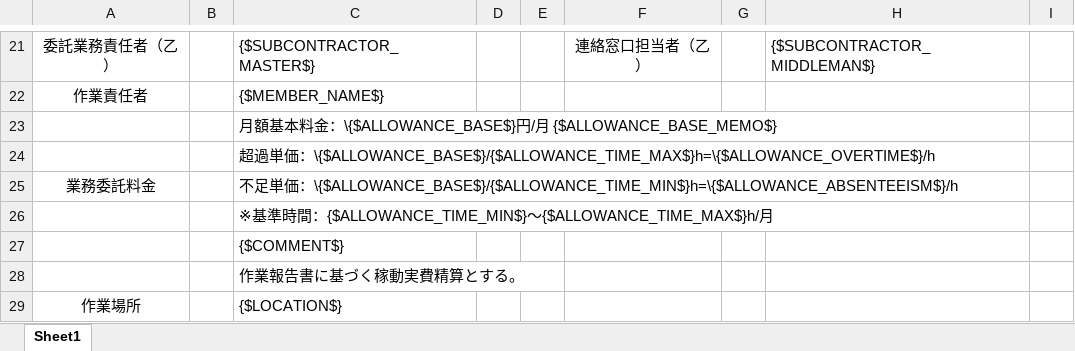
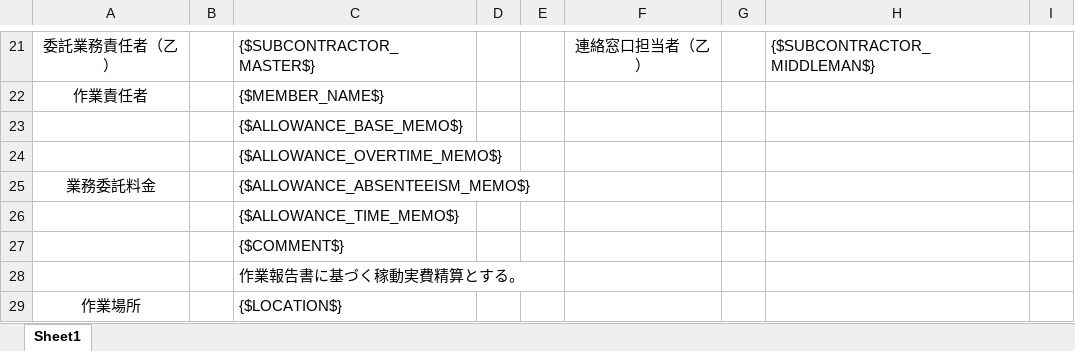
Before and after one commit to shouaya/ebusiness, an Excel workbook: media/eb_order/eb_order.xlsx, sheet Sheet1, drawn as a sheet; only a part is shown, gaps mark what is left out; values as stored, in another font and other column widths than the file's, no borders; the diff names each change by its address in the sheet, - before the commit and + after, or states it on an @@ line.

```diff
--- a/media/eb_order/eb_order.xlsx (sheet Sheet1)
+++ b/media/eb_order/eb_order.xlsx (sheet Sheet1)
-C23: 月額基本料金：\{$ALLOWANCE_BASE$}円/月 {$ALLOWANCE_BASE_MEMO$}
+C23: {$ALLOWANCE_BASE_MEMO$}
-C24: 超過単価：\{$ALLOWANCE_BASE$}/{$ALLOWANCE_TIME_MAX$}h=\{$ALLOWANCE_OVERTIME$}/h
+C24: {$ALLOWANCE_OVERTIME_MEMO$}
-C25: 不足単価：\{$ALLOWANCE_BASE$}/{$ALLOWANCE_TIME_MIN$}h=\{$ALLOWANCE_ABSENTEEISM$}/h
+C25: {$ALLOWANCE_ABSENTEEISM_MEMO$}
-C26: ※基準時間：{$ALLOWANCE_TIME_MIN$}〜{$ALLOWANCE_TIME_MAX$}h/月
+C26: {$ALLOWANCE_TIME_MEMO$}
```
Also changed, not shown: media/eb_order/eb_order_fixed.xlsx, media/eb_order/eb_order_hide_formula.xlsx, 14 other files.
